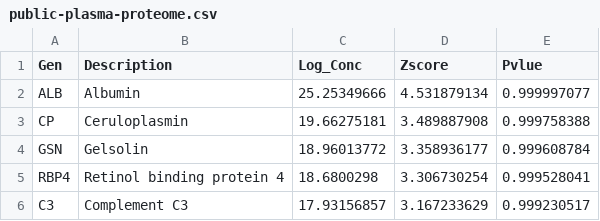
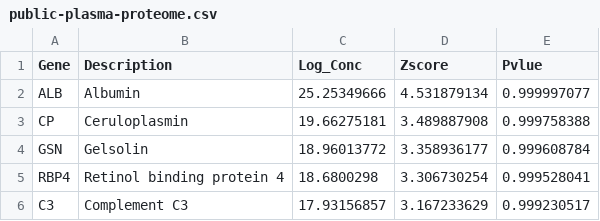
Before and after one commit to ypriverol/ms1, a CSV file: data/public-plasma-proteome.csv, drawn as a sheet; only a part is shown.

```diff
--- a/data/public-plasma-proteome.csv
+++ b/data/public-plasma-proteome.csv
@@ -1,2 +1,2 @@
-Gen,Description,Log_Conc,Zscore,Pvlue
+Gene,Description,Log_Conc,Zscore,Pvlue
 ALB,Albumin,25.25349666,4.531879134,0.999997077
```
Also changed, not shown: data/custom-plasma-proteome.csv, 1 other file.
